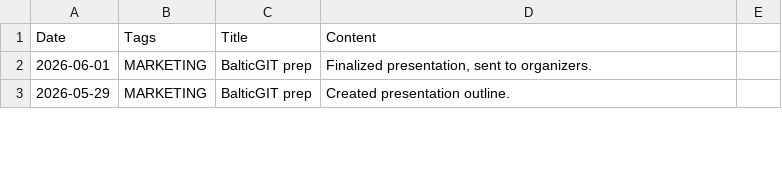
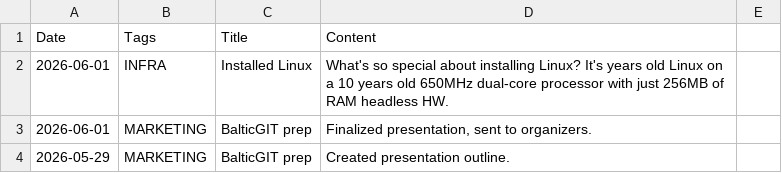
Before and after one commit to jtupulis/rtk4lab.github.io, a CSV file: log.csv, drawn as a sheet; only a part is shown; the diff names each change by its address in the sheet, - before the commit and + after, or states it on an @@ line.

Commit message:
Add log entry for Linux installation on old hardware
Added a new entry about installing Linux on old hardware.

```diff
--- a/log.csv
+++ b/log.csv
+row 2: 2026-06-01 | INFRA | Installed Linux | What's so special about installing Linux? It's years old Linux on a 10 years old 650MHz dual-core processor with just 256MB of RAM headless HW.
```
